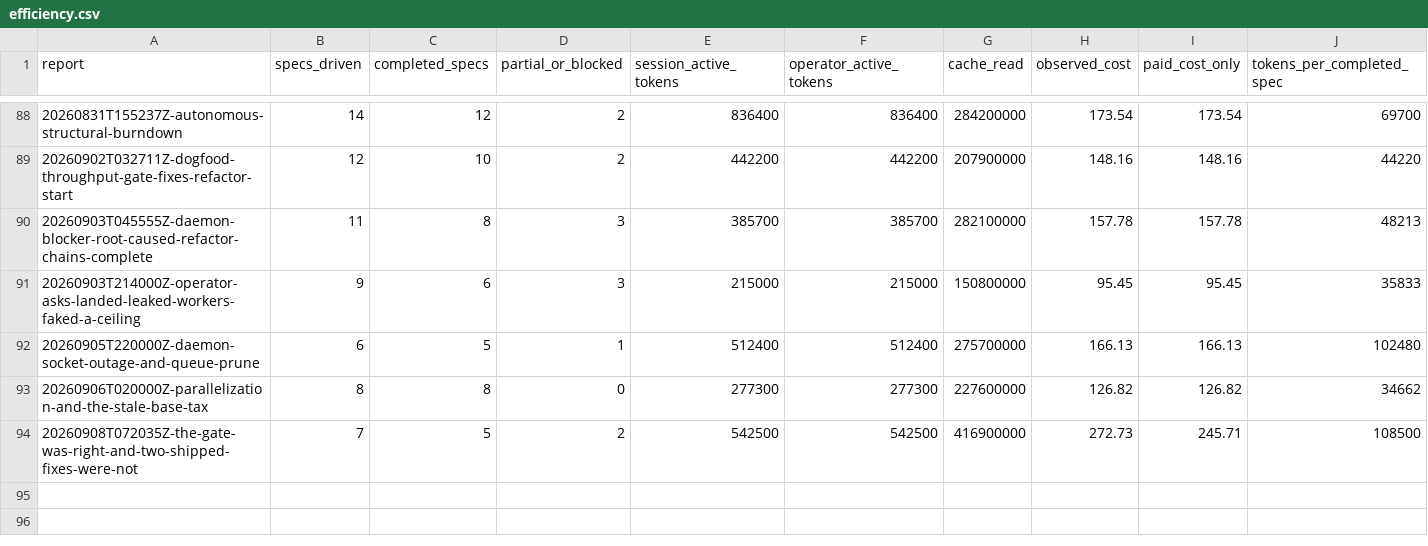
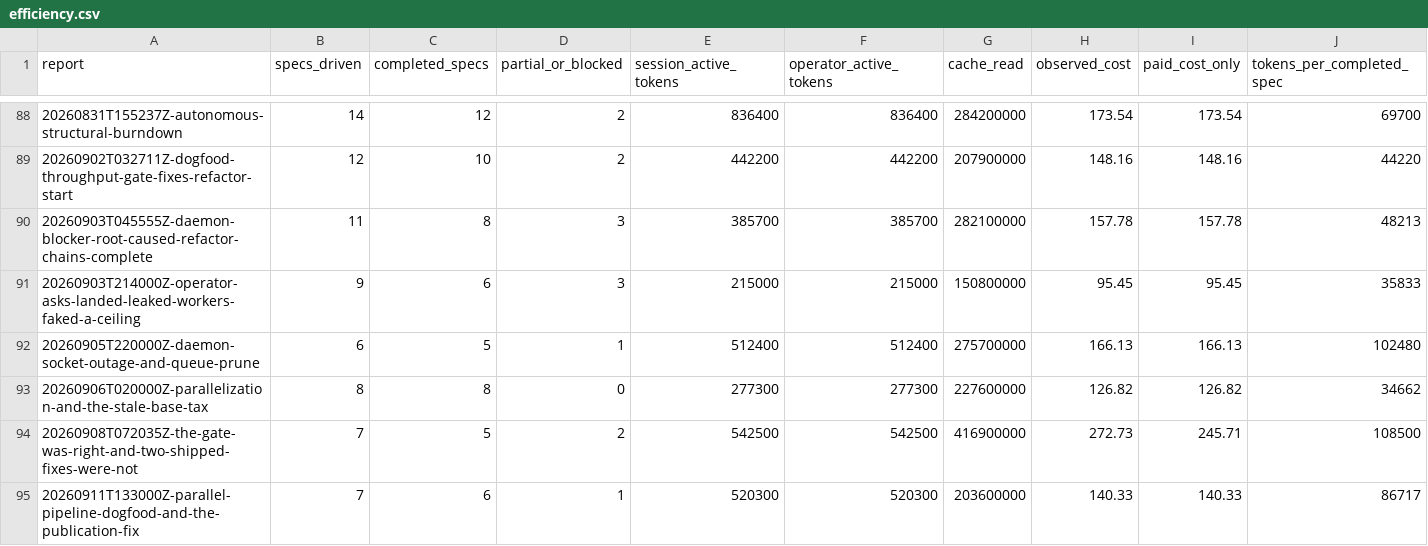
Before and after one commit to cbrenner04/jarvis, a CSV file: reports/efficiency.csv, drawn as a sheet; only a part is shown, gaps mark what is left out; rows hold the shown columns only; the diff names each change by its address in the sheet, - before the commit and + after, or states it on an @@ line.

```diff
--- a/reports/efficiency.csv
+++ b/reports/efficiency.csv
+row 95: 20260911T133000Z-parallel-pipeline-dogfood-and-the-publication-fix | 7 | 6 | 1 | 520300 | 520300 | 203600000 | 140.33 | 140.33 | 86717
```
Also changed, not shown: reports/operator-costs.csv, reports/operator-outcomes.csv, 5 other files.
